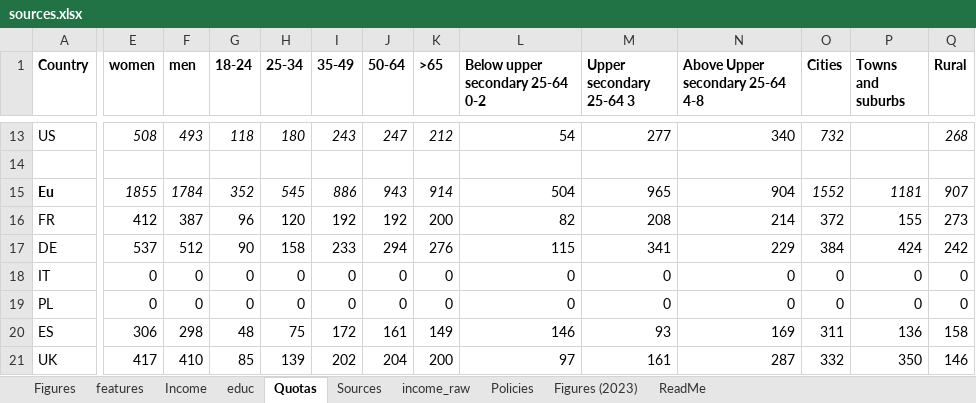
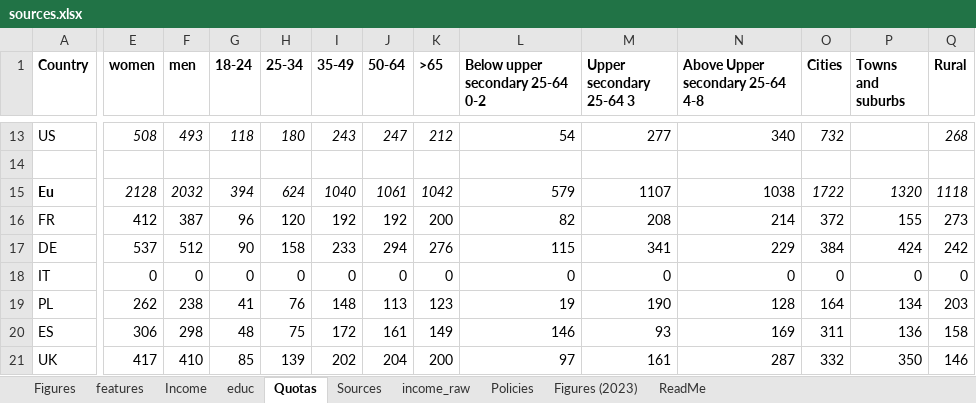
Before and after one commit to bixiou/robustness_global_redistr, an Excel workbook: questionnaire/sources.xlsx, sheet Quotas, drawn as a sheet; only a part is shown, gaps mark what is left out; values as stored, in another font and other column widths than the file's, no borders; conditional formats not drawn; the diff covers the shown part only; the diff names each change by its address in the sheet, - before the commit and + after, or states it on an @@ line.

```diff
--- a/questionnaire/sources.xlsx (sheet Quotas)
+++ b/questionnaire/sources.xlsx (sheet Quotas)
-E15 (women): 1855
+E15 (women): 2128
-F15 (men): 1784
+F15 (men): 2032
-G15 (18-24): 352
+G15 (18-24): 394
-H15 (25-34): 545
+H15 (25-34): 624
-I15 (35-49): 886
+I15 (35-49): 1040
-J15 (50-64): 943
+J15 (50-64): 1061
-K15 (>65): 914
+K15 (>65): 1042
-L15 (Below upper secondary 25-64 0-2): 504
+L15 (Below upper secondary 25-64 0-2): 579
-M15 (Upper secondary 25-64 3): 965
+M15 (Upper secondary 25-64 3): 1107
-N15 (Above Upper secondary 25-64 4-8): 904
+N15 (Above Upper secondary 25-64 4-8): 1038
-O15 (Cities): 1552
+O15 (Cities): 1722
-P15 (Towns and suburbs): 1181
+P15 (Towns and suburbs): 1320
-Q15 (Rural): 907
+Q15 (Rural): 1118
-E19 (women): 0
+E19 (women): 262
-F19 (men): 0
+F19 (men): 238
-G19 (18-24): 0
+G19 (18-24): 41
-H19 (25-34): 0
+H19 (25-34): 76
-I19 (35-49): 0
+I19 (35-49): 148
-J19 (50-64): 0
+J19 (50-64): 113
-K19 (>65): 0
+K19 (>65): 123
-L19 (Below upper secondary 25-64 0-2): 0
+L19 (Below upper secondary 25-64 0-2): 19
-M19 (Upper secondary 25-64 3): 0
+M19 (Upper secondary 25-64 3): 190
-N19 (Above Upper secondary 25-64 4-8): 0
+N19 (Above Upper secondary 25-64 4-8): 128
-O19 (Cities): 0
+O19 (Cities): 164
-P19 (Towns and suburbs): 0
+P19 (Towns and suburbs): 134
-Q19 (Rural): 0
+Q19 (Rural): 203
```
Also changed, not shown: 1 added row, 1 removed row and 13 edited cells elsewhere in this sheet.
